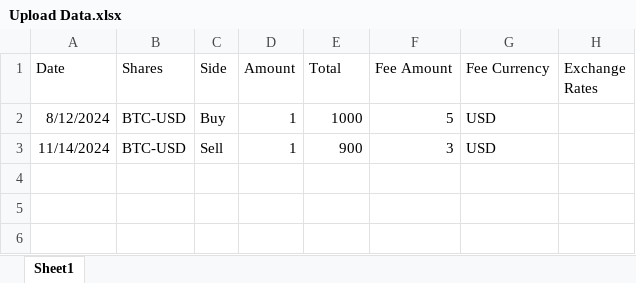
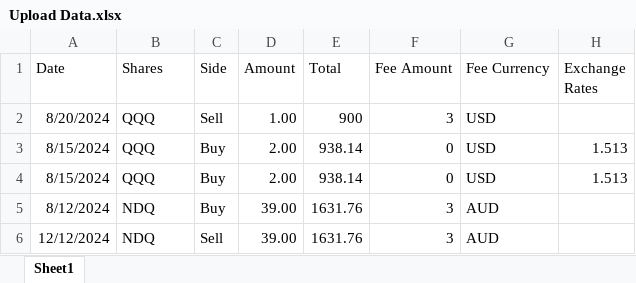
Before and after one commit to andykul43-a11y/External-Share, an Excel workbook: capital-gains/Upload Data.xlsx, sheet Sheet1, drawn as a sheet; values as stored, in another font and other column widths than the file's, no borders; removed rows and columns are numbered as before the commit, all else as after; the diff names each change by its address in the sheet, - before the commit and + after, or states it on an @@ line.

Commit message:
Update Upload Transaction Data template

```diff
--- a/capital-gains/Upload Data.xlsx (sheet Sheet1)
+++ b/capital-gains/Upload Data.xlsx (sheet Sheet1)
-row 2: 8/12/2024 | BTC-USD | Buy | 1 | 1000 | 5 | USD
-A2 (Date): 11/14/2024
+A2 (Date): 8/20/2024
-B2 (Shares): BTC-USD
+B2 (Shares): QQQ
-D2 (Amount): 1
+D2 (Amount): 1.00
+row 3: 8/15/2024 | QQQ | Buy | 2.00 | 938.14 | 0 | USD | 1.513
+row 4: 8/15/2024 | QQQ | Buy | 2.00 | 938.14 | 0 | USD | 1.513
+row 5: 8/12/2024 | NDQ | Buy | 39.00 | 1631.76 | 3 | AUD
+row 6: 12/12/2024 | NDQ | Sell | 39.00 | 1631.76 | 3 | AUD
```
